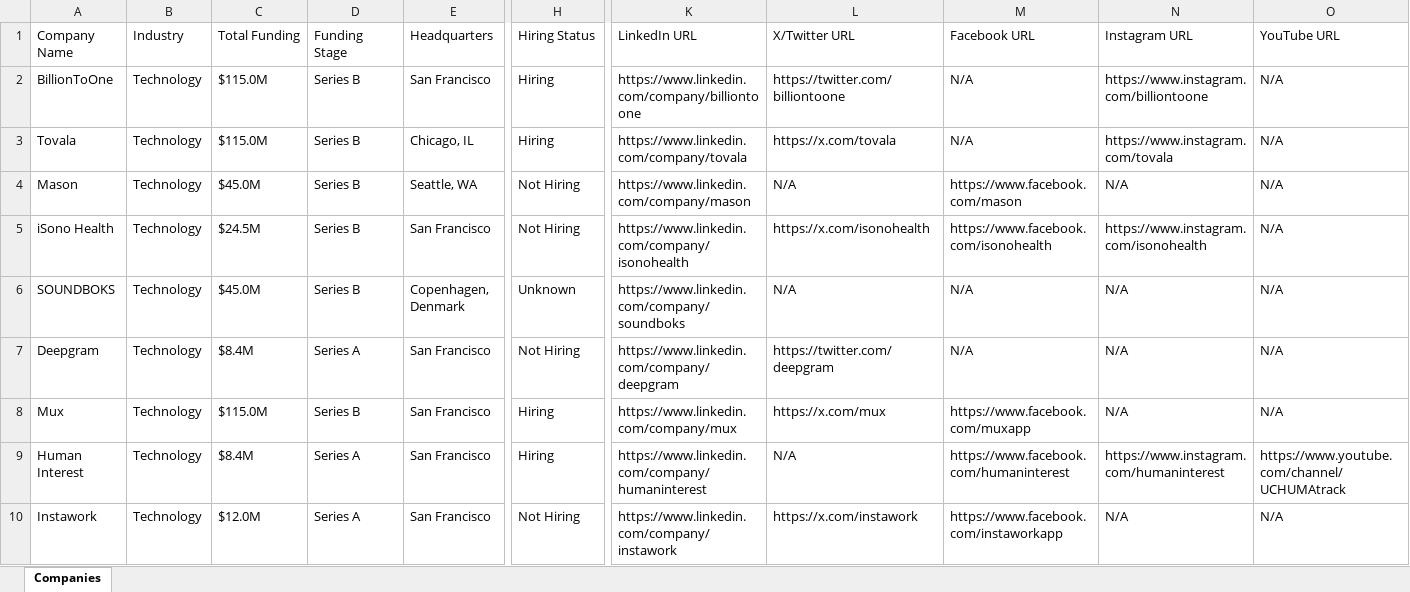
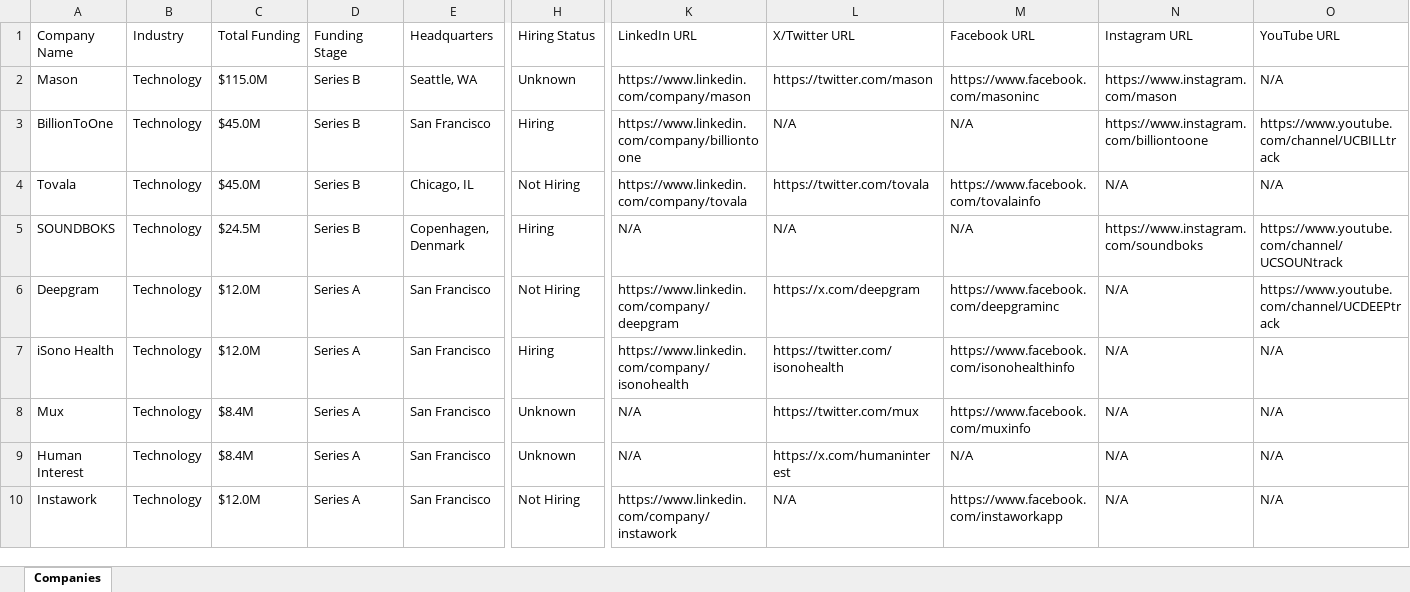
Before and after one commit to usergit535/talent_intelligence_project_2, an Excel workbook: output/companies.xlsx, sheet Companies, drawn as a sheet; only a part is shown, gaps mark what is left out; values as stored, in another font and other column widths than the file's, no cell formats; removed rows and columns are numbered as before the commit, all else as after; rows hold the shown columns only; the diff covers the shown part only; the diff names each change by its address in the sheet, - before the commit and + after, or states it on an @@ line.

```diff
--- a/output/companies.xlsx (sheet Companies)
+++ b/output/companies.xlsx (sheet Companies)
+row 2: Mason | Technology | $115.0M | Series B | Seattle, WA | Unknown | https://www.linkedin.com/company/mason | https://twitter.com/mason | https://www.facebook.com/masoninc | https://www.instagram.com/mason | N/A
-C3:C4 (Total Funding): $115.0M
+C3:C4 (Total Funding): $45.0M
-L3 (X/Twitter URL): https://twitter.com/billiontoone
+L3 (X/Twitter URL): N/A
-O3 (YouTube URL): N/A
+O3 (YouTube URL): https://www.youtube.com/channel/UCBILLtrack
-H4 (Hiring Status): Hiring
+H4 (Hiring Status): Not Hiring
-L4 (X/Twitter URL): https://x.com/tovala
+L4 (X/Twitter URL): https://twitter.com/tovala
-M4 (Facebook URL): N/A
+M4 (Facebook URL): https://www.facebook.com/tovalainfo
-N4 (Instagram URL): https://www.instagram.com/tovala
+N4 (Instagram URL): N/A
-row 4: Mason | Technology | $45.0M | Series B | Seattle, WA | Not Hiring | https://www.linkedin.com/company/mason | N/A | https://www.facebook.com/mason | N/A | N/A
-row 5: iSono Health | Technology | $24.5M | Series B | San Francisco | Not Hiring | https://www.linkedin.com/company/isonohealth | https://x.com/isonohealth | https://www.facebook.com/isonohealth | https://www.instagram.com/isonohealth | N/A
-C5 (Total Funding): $45.0M
+C5 (Total Funding): $24.5M
-H5 (Hiring Status): Unknown
+H5 (Hiring Status): Hiring
-K5 (LinkedIn URL): https://www.linkedin.com/company/soundboks
+K5 (LinkedIn URL): N/A
-N5 (Instagram URL): N/A
+N5 (Instagram URL): https://www.instagram.com/soundboks
-O5 (YouTube URL): N/A
+O5 (YouTube URL): https://www.youtube.com/channel/UCSOUNtrack
-C6 (Total Funding): $8.4M
+C6 (Total Funding): $12.0M
-L6 (X/Twitter URL): https://twitter.com/deepgram
+L6 (X/Twitter URL): https://x.com/deepgram
-M6 (Facebook URL): N/A
+M6 (Facebook URL): https://www.facebook.com/deepgraminc
-O6 (YouTube URL): N/A
+O6 (YouTube URL): https://www.youtube.com/channel/UCDEEPtrack
+row 7: iSono Health | Technology | $12.0M | Series A | San Francisco | Hiring | https://www.linkedin.com/company/isonohealth | https://twitter.com/isonohealth | https://www.facebook.com/isonohealthinfo | N/A | N/A
-C8 (Total Funding): $115.0M
+C8 (Total Funding): $8.4M
-D8 (Funding Stage): Series B
+D8 (Funding Stage): Series A
-H8:H9 (Hiring Status): Hiring
+H8:H9 (Hiring Status): Unknown
-K8 (LinkedIn URL): https://www.linkedin.com/company/mux
+K8 (LinkedIn URL): N/A
-L8 (X/Twitter URL): https://x.com/mux
+L8 (X/Twitter URL): https://twitter.com/mux
-M8 (Facebook URL): https://www.facebook.com/muxapp
+M8 (Facebook URL): https://www.facebook.com/muxinfo
-K9 (LinkedIn URL): https://www.linkedin.com/company/humaninterest
+K9 (LinkedIn URL): N/A
-L9 (X/Twitter URL): N/A
+L9 (X/Twitter URL): https://x.com/humaninterest
-M9 (Facebook URL): https://www.facebook.com/humaninterest
+M9 (Facebook URL): N/A
-N9 (Instagram URL): https://www.instagram.com/humaninterest
+N9 (Instagram URL): N/A
-O9 (YouTube URL): https://www.youtube.com/channel/UCHUMAtrack
+O9 (YouTube URL): N/A
-L10 (X/Twitter URL): https://x.com/instawork
+L10 (X/Twitter URL): N/A
```
Also changed, not shown: 9 added rows, 9 removed rows and 375 edited cells elsewhere in this sheet, cell formats, 1 other file.
